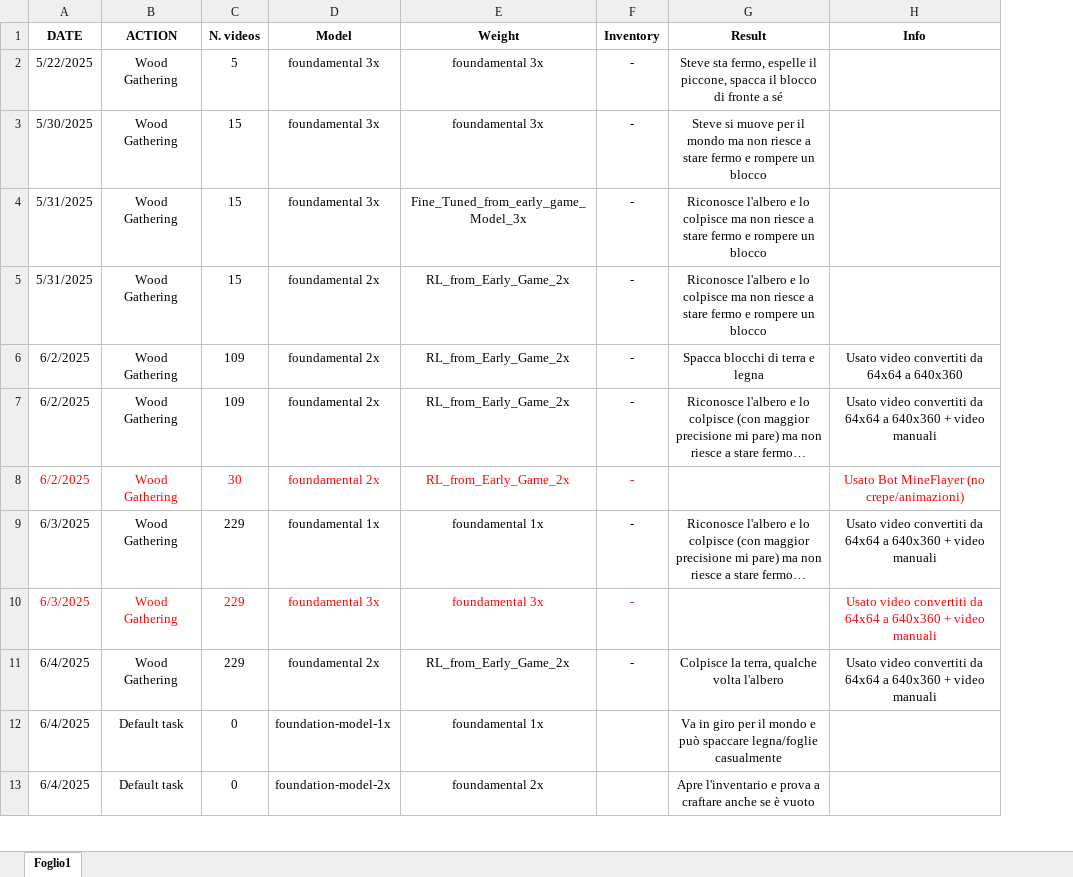
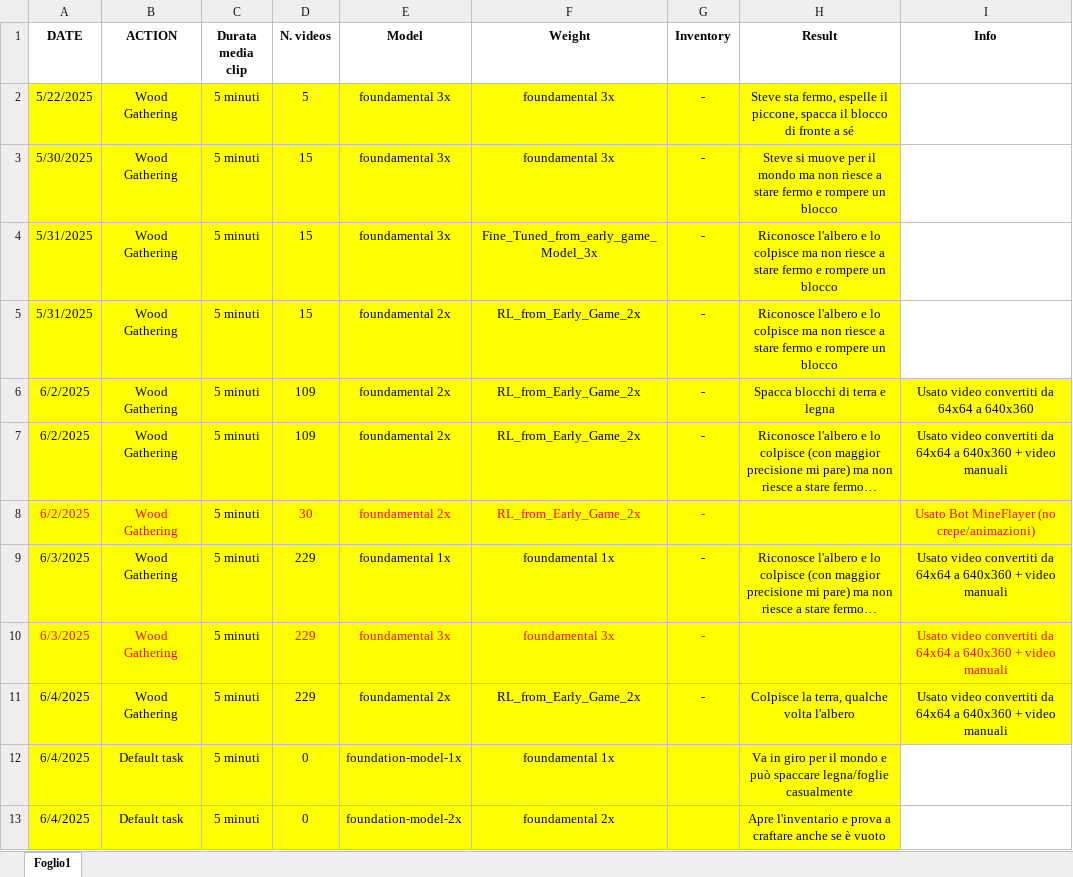
Before and after one commit to ZanDav/MRL, an Excel workbook: MineRL.xlsx, sheet Foglio1, drawn as a sheet; only a part is shown; long unchanged cells end in …; values as stored, in another font and other column widths than the file's, no borders; addresses are those after the commit; the diff covers the shown part only; the diff names each change by its address in the sheet, - before the commit and + after, or states it on an @@ line.

Commit message:
Update MineRL.xlsx

```diff
--- a/MineRL.xlsx (sheet Foglio1)
+++ b/MineRL.xlsx (sheet Foglio1)
+column C (Durata media clip), rows 2-13: all 5 minuti
-A2:B13 fill: none
+A2:B13 fill: #FFFF00
-D2:H5 fill: none
+D2:H5 fill: #FFFF00
-D6:I11 fill: none
+D6:I11 fill: #FFFF00
-D12:H13 fill: none
+D12:H13 fill: #FFFF00
```
Also changed, not shown: 1 added row and cell formats elsewhere in this sheet.
